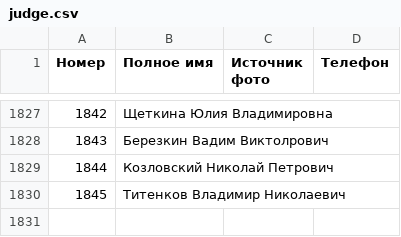
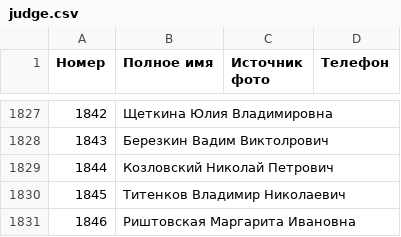
Before and after one commit to ZUBR-by/zubr-api, a CSV file: datasets/courts/judge.csv, drawn as a sheet; only a part is shown, gaps mark what is left out.

Commit message:
Судья

```diff
--- a/datasets/courts/judge.csv
+++ b/datasets/courts/judge.csv
@@ -1830 +1830,2 @@
 1845,Титенков Владимир Николаевич,,
+1846,Риштовская Маргарита Ивановна,,
```
